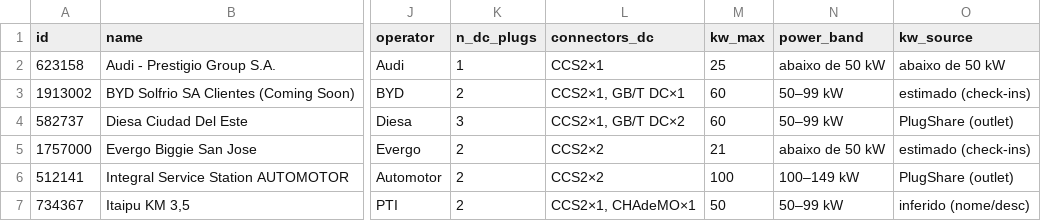
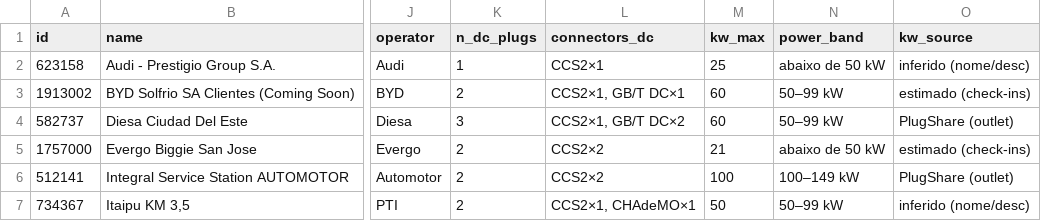
Before and after one commit to ParaguaianMax/paraguay-ev-market, a CSV file: data/chargers-dc.csv, drawn as a sheet; only a part is shown, gaps mark what is left out; the diff names each change by its address in the sheet, - before the commit and + after, or states it on an @@ line.

Commit message:
Corrige fonte do kW do Audi Prestigio

```diff
--- a/data/chargers-dc.csv
+++ b/data/chargers-dc.csv
-O2 (kw_source): abaixo de 50 kW
+O2 (kw_source): inferido (nome/desc)
```
